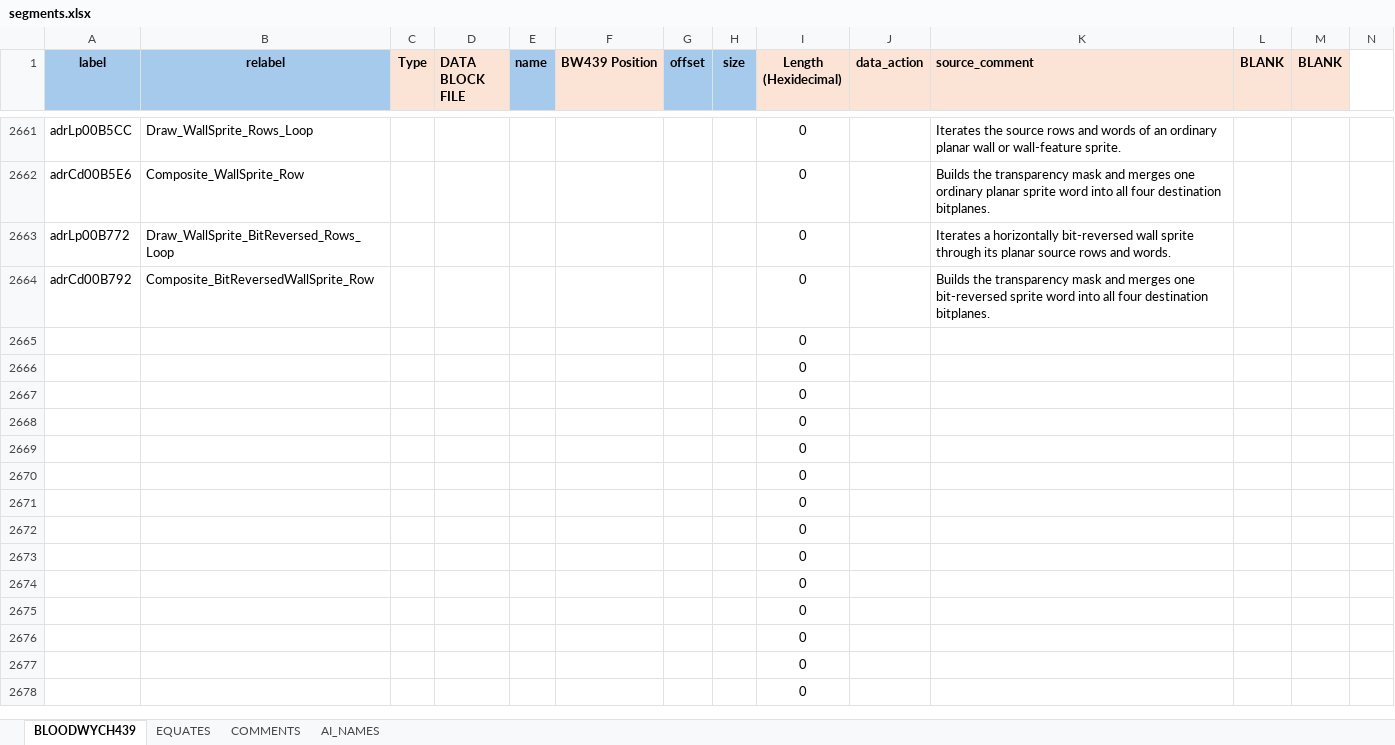
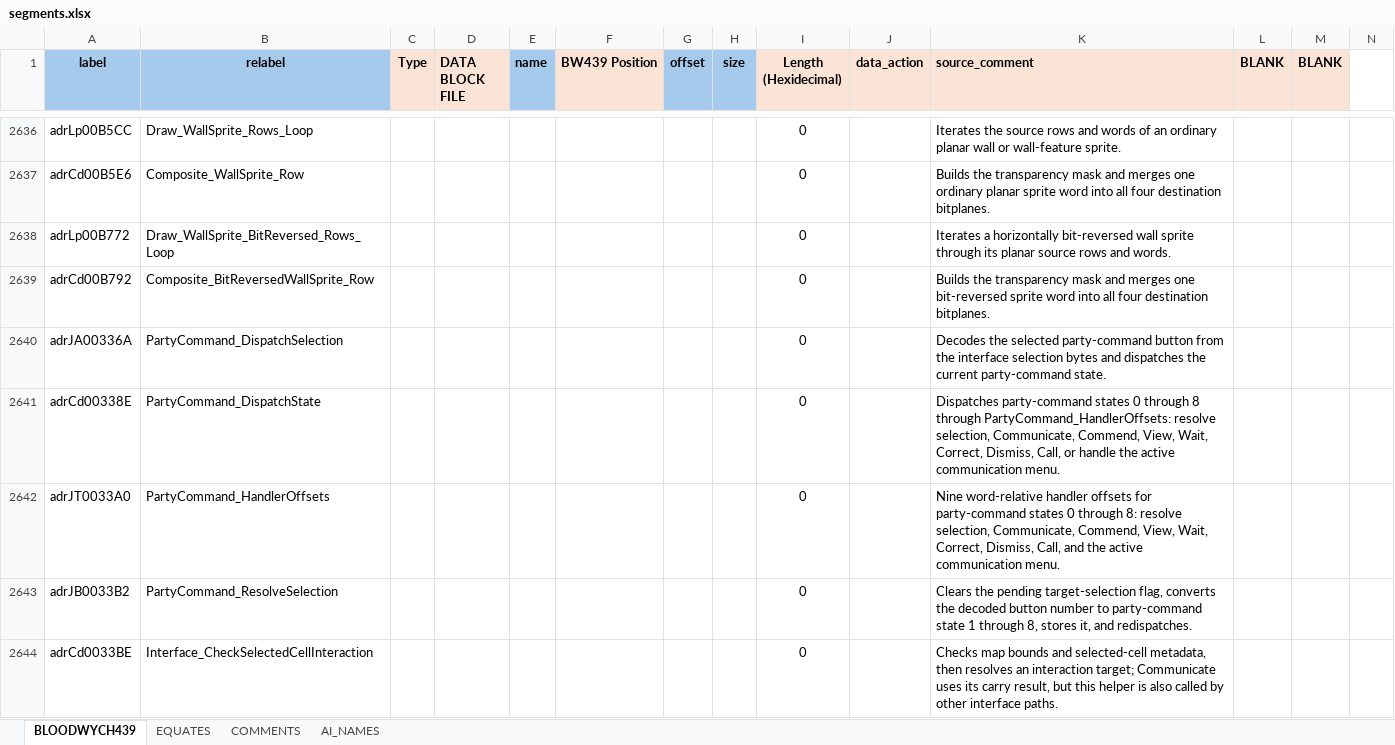
Before and after one commit to HoraceAndTheSpider/Bloodwych-68k, an Excel workbook: segments.xlsx, sheet BLOODWYCH439, drawn as a sheet; only a part is shown, gaps mark what is left out; the shorter side is filled out with more unchanged rows; values as stored, in another font and other column widths than the file's, no borders; conditional formats not drawn; rows hold the shown columns only; the diff covers the shown part only; the diff names each change by its address in the sheet, - before the commit and + after, or states it on an @@ line.

Commit message:
Refresh relabelled ASM sources and resource metadata

```diff
--- a/segments.xlsx (sheet BLOODWYCH439)
+++ b/segments.xlsx (sheet BLOODWYCH439)
+row 2640: adrJA00336A | PartyCommand_DispatchSelection |  |  |  |  |  |  | 0 |  | Decodes the selected party-command button from the interface selection bytes and dispatches the current party-command state.
+row 2641: adrCd00338E | PartyCommand_DispatchState |  |  |  |  |  |  | 0 |  | Dispatches party-command states 0 through 8 through PartyCommand_HandlerOffsets: resolve selection, Communicate, Commend, View, Wait, Correct, Dismiss, Call, or handle the active communication menu.
+row 2642: adrJT0033A0 | PartyCommand_HandlerOffsets |  |  |  |  |  |  | 0 |  | Nine word-relative handler offsets for party-command states 0 through 8: resolve selection, Communicate, Commend, View, Wait, Correct, Dismiss, Call, and the active communication menu.
+row 2643: adrJB0033B2 | PartyCommand_ResolveSelection |  |  |  |  |  |  | 0 |  | Clears the pending target-selection flag, converts the decoded button number to party-command state 1 through 8, stores it, and redispatches.
+row 2644: adrCd0033BE | Interface_CheckSelectedCellInteraction |  |  |  |  |  |  | 0 |  | Checks map bounds and selected-cell metadata, then resolves an interaction target; Communicate uses its carry result, but this helper is also called by other interface paths.
```
Also changed, not shown: 25 added rows, 24 removed rows, 1 moved row and 4 edited cells elsewhere in this sheet, sheet COMMENTS, formulas that keep their value, 2 other files.
